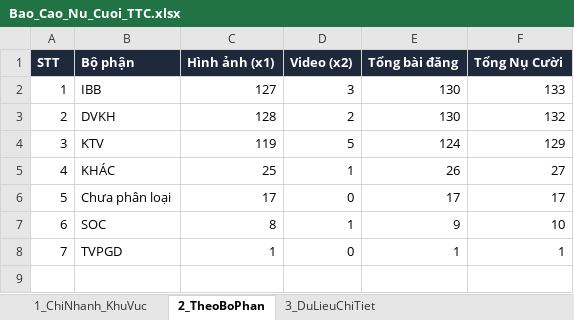
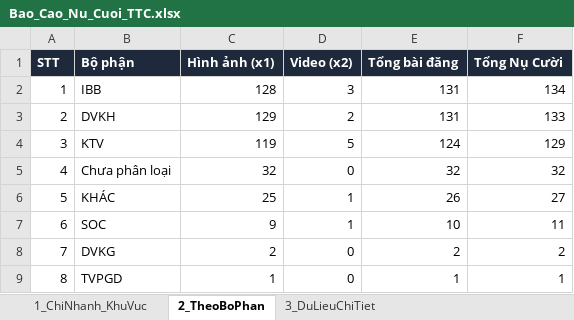
Before and after one commit to tanvuongisme/hopthoigian-ttc, an Excel workbook: Bao_Cao_Nu_Cuoi_TTC.xlsx, sheet 2_TheoBoPhan, drawn as a sheet; values as stored, in another font and other column widths than the file's, no borders; removed rows and columns are numbered as before the commit, all else as after; the diff names each change by its address in the sheet, - before the commit and + after, or states it on an @@ line.

```diff
--- a/Bao_Cao_Nu_Cuoi_TTC.xlsx (sheet 2_TheoBoPhan)
+++ b/Bao_Cao_Nu_Cuoi_TTC.xlsx (sheet 2_TheoBoPhan)
-C2 (Hình ảnh (x1)): 127
+C2 (Hình ảnh (x1)): 128
-E2:E3 (Tổng bài đăng): 130
+E2:E3 (Tổng bài đăng): 131
-F2 (Tổng Nụ Cười): 133
+F2 (Tổng Nụ Cười): 134
-C3 (Hình ảnh (x1)): 128
+C3 (Hình ảnh (x1)): 129
-F3 (Tổng Nụ Cười): 132
+F3 (Tổng Nụ Cười): 133
+row 5: 4 | Chưa phân loại | 32 | 0 | 32 | 32
@@ column A (STT) renumbered from row 6 down @@
-row 6: 5 | Chưa phân loại | 17 | 0 | 17 | 17
-C7 (Hình ảnh (x1)): 8
+C7 (Hình ảnh (x1)): 9
-E7 (Tổng bài đăng): 9
+E7 (Tổng bài đăng): 10
-F7 (Tổng Nụ Cười): 10
+F7 (Tổng Nụ Cười): 11
+row 8: 7 | DVKG | 2 | 0 | 2 | 2
```
Also changed, not shown: sheet 3_DuLieuChiTiet, sheet 1_ChiNhanh_KhuVuc, 3 other files.
